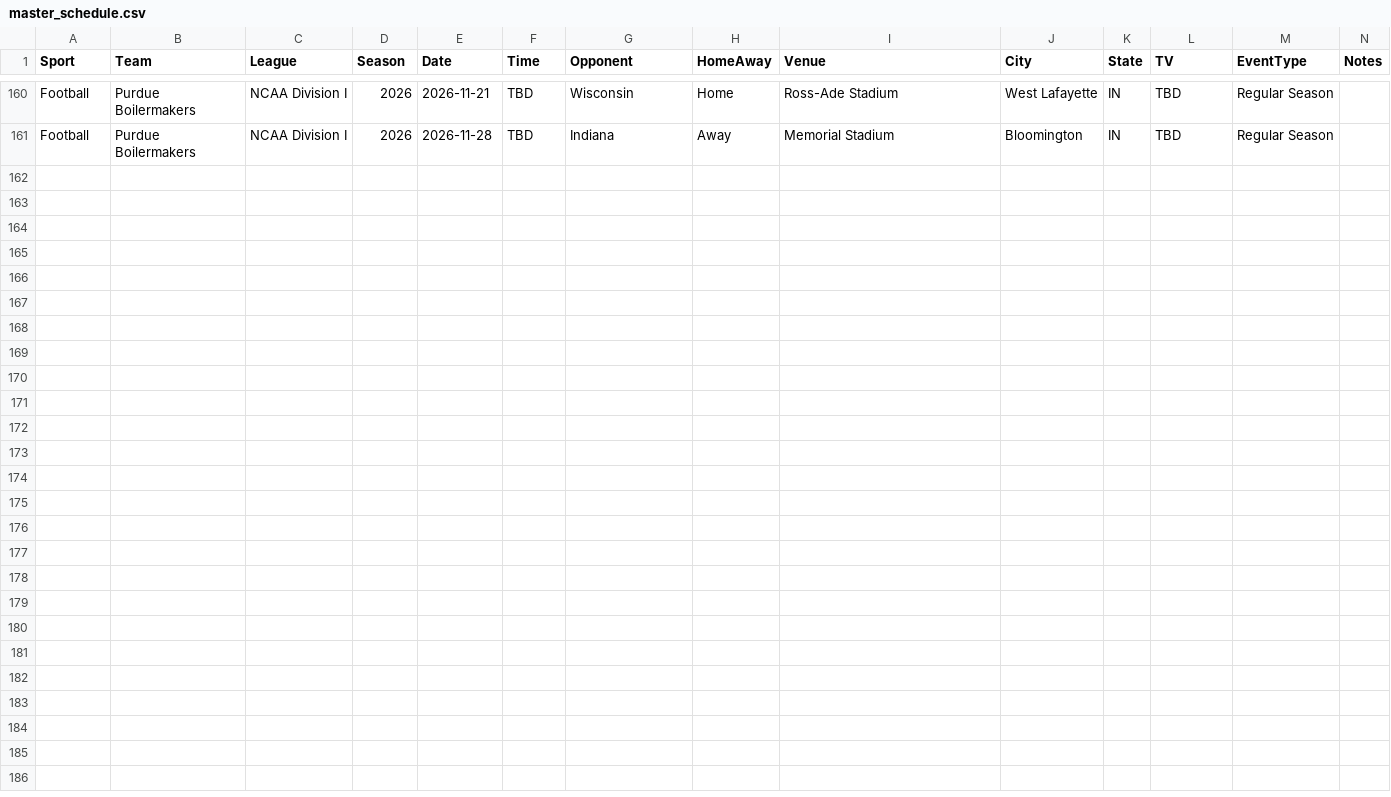
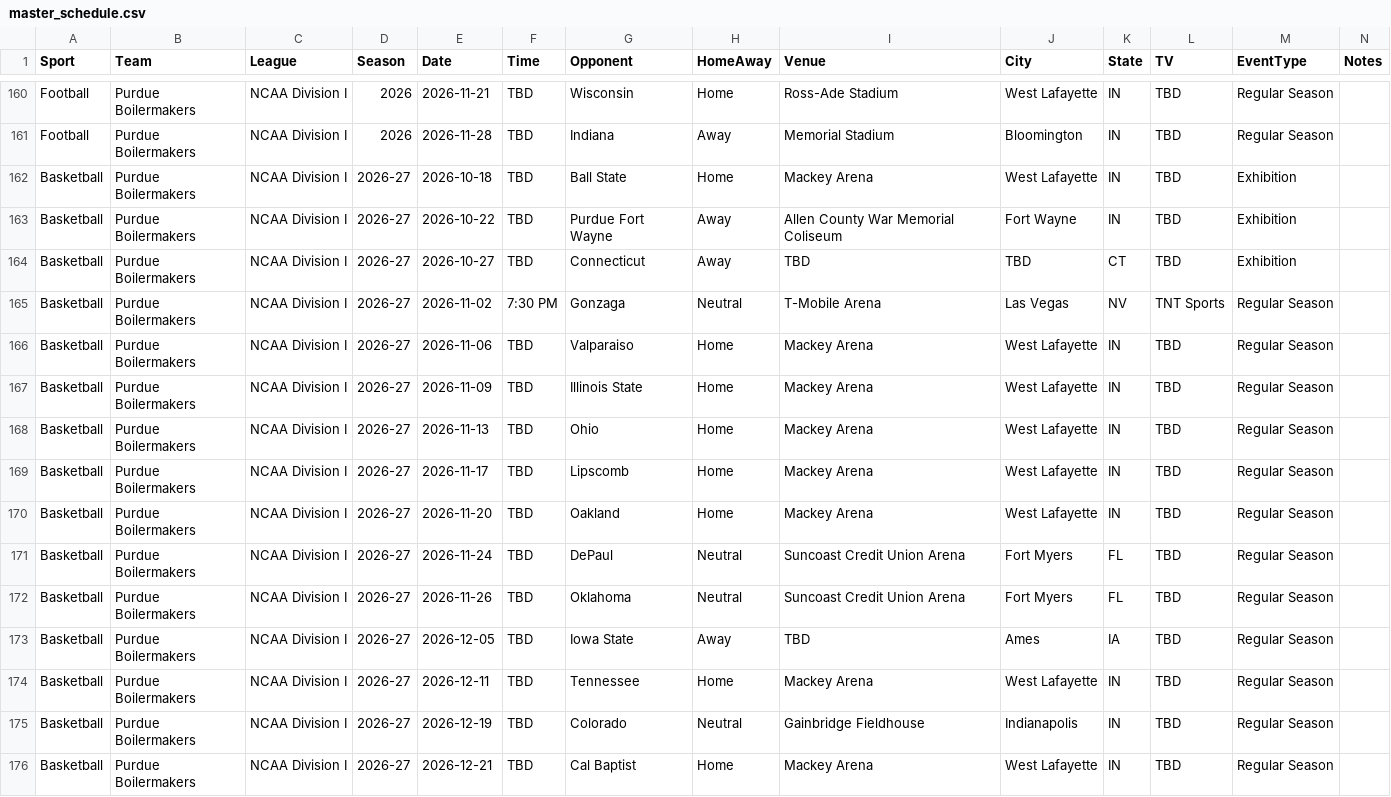
Before and after one commit to tcmeyer62/Indiana-SportsCalendar, a CSV file: data/data/master/master_schedule.csv, drawn as a sheet; only a part is shown, gaps mark what is left out.

Commit message:
Version 0.14 - Add Purdue men's basketball schedule

```diff
--- a/data/data/master/master_schedule.csv
+++ b/data/data/master/master_schedule.csv
@@ -161 +161,16 @@ Football,Purdue Boilermakers,NCAA Division I,2026,2026-11-21,TBD,Wisconsin,Home,
 Football,Purdue Boilermakers,NCAA Division I,2026,2026-11-28,TBD,Indiana,Away,Memorial Stadium,Bloomington,IN,TBD,Regular Season,
+Basketball,Purdue Boilermakers,NCAA Division I,2026-27,2026-10-18,TBD,Ball State,Home,Mackey Arena,West Lafayette,IN,TBD,Exhibition,
+Basketball,Purdue Boilermakers,NCAA Division I,2026-27,2026-10-22,TBD,Purdue Fort Wayne,Away,Allen County War Memorial Coliseum,Fort Wayne,IN,TBD,Exhibition,
+Basketball,Purdue Boilermakers,NCAA Division I,2026-27,2026-10-27,TBD,Connecticut,Away,TBD,TBD,CT,TBD,Exhibition,
+Basketball,Purdue Boilermakers,NCAA Division I,2026-27,2026-11-02,7:30 PM,Gonzaga,Neutral,T-Mobile Arena,Las Vegas,NV,TNT Sports,Regular Season,
+Basketball,Purdue Boilermakers,NCAA Division I,2026-27,2026-11-06,TBD,Valparaiso,Home,Mackey Arena,West Lafayette,IN,TBD,Regular Season,
+Basketball,Purdue Boilermakers,NCAA Division I,2026-27,2026-11-09,TBD,Illinois State,Home,Mackey Arena,West Lafayette,IN,TBD,Regular Season,
+Basketball,Purdue Boilermakers,NCAA Division I,2026-27,2026-11-13,TBD,Ohio,Home,Mackey Arena,West Lafayette,IN,TBD,Regular Season,
+Basketball,Purdue Boilermakers,NCAA Division I,2026-27,2026-11-17,TBD,Lipscomb,Home,Mackey Arena,West Lafayette,IN,TBD,Regular Season,
+Basketball,Purdue Boilermakers,NCAA Division I,2026-27,2026-11-20,TBD,Oakland,Home,Mackey Arena,West Lafayette,IN,TBD,Regular Season,
+Basketball,Purdue Boilermakers,NCAA Division I,2026-27,2026-11-24,TBD,DePaul,Neutral,Suncoast Credit Union Arena,Fort Myers,FL,TBD,Regular Season,
+Basketball,Purdue Boilermakers,NCAA Division I,2026-27,2026-11-26,TBD,Oklahoma,Neutral,Suncoast Credit Union Arena,Fort Myers,FL,TBD,Regular Season,
+Basketball,Purdue Boilermakers,NCAA Division I,2026-27,2026-12-05,TBD,Iowa State,Away,TBD,Ames,IA,TBD,Regular Season,
+Basketball,Purdue Boilermakers,NCAA Division I,2026-27,2026-12-11,TBD,Tennessee,Home,Mackey Arena,West Lafayette,IN,TBD,Regular Season,
+Basketball,Purdue Boilermakers,NCAA Division I,2026-27,2026-12-19,TBD,Colorado,Neutral,Gainbridge Fieldhouse,Indianapolis,IN,TBD,Regular Season,
+Basketball,Purdue Boilermakers,NCAA Division I,2026-27,2026-12-21,TBD,Cal Baptist,Home,Mackey Arena,West Lafayette,IN,TBD,Regular Season,
```
